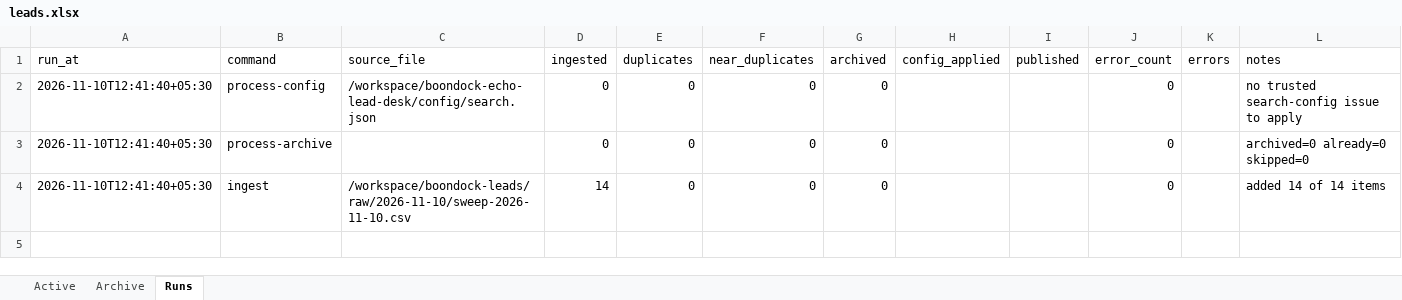
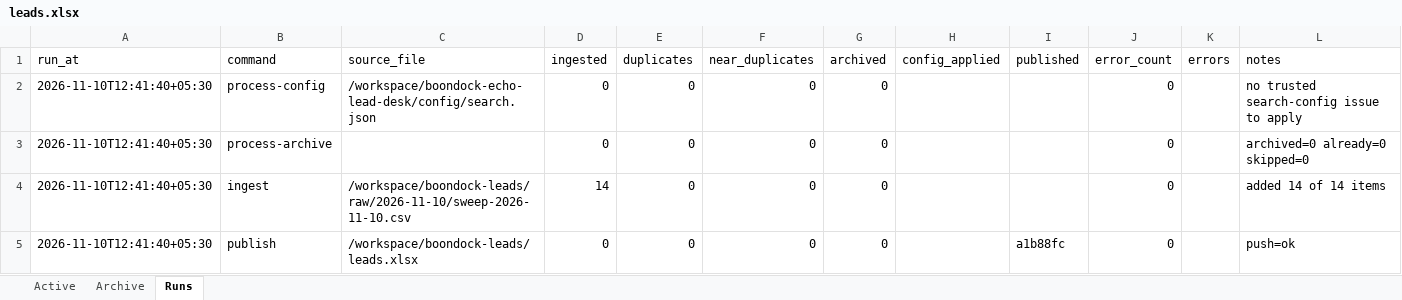
Before and after one commit to vibhvesh/boondock-echo-lead-desk, an Excel workbook: data/leads.xlsx, sheet Runs, drawn as a sheet; values as stored, in another font and other column widths than the file's, no borders; the diff names each change by its address in the sheet, - before the commit and + after, or states it on an @@ line.

Commit message:
Lead desk: record publish run (10 Nov 2026, 12:41 Asia/Calcutta)

```diff
--- a/data/leads.xlsx (sheet Runs)
+++ b/data/leads.xlsx (sheet Runs)
+row 5: 2026-11-10T12:41:40+05:30 | publish | /workspace/boondock-leads/leads.xlsx | 0 | 0 | 0 | 0 |  | a1b88fc | 0 |  | push=ok
```
Also changed, not shown: 1 other file.
